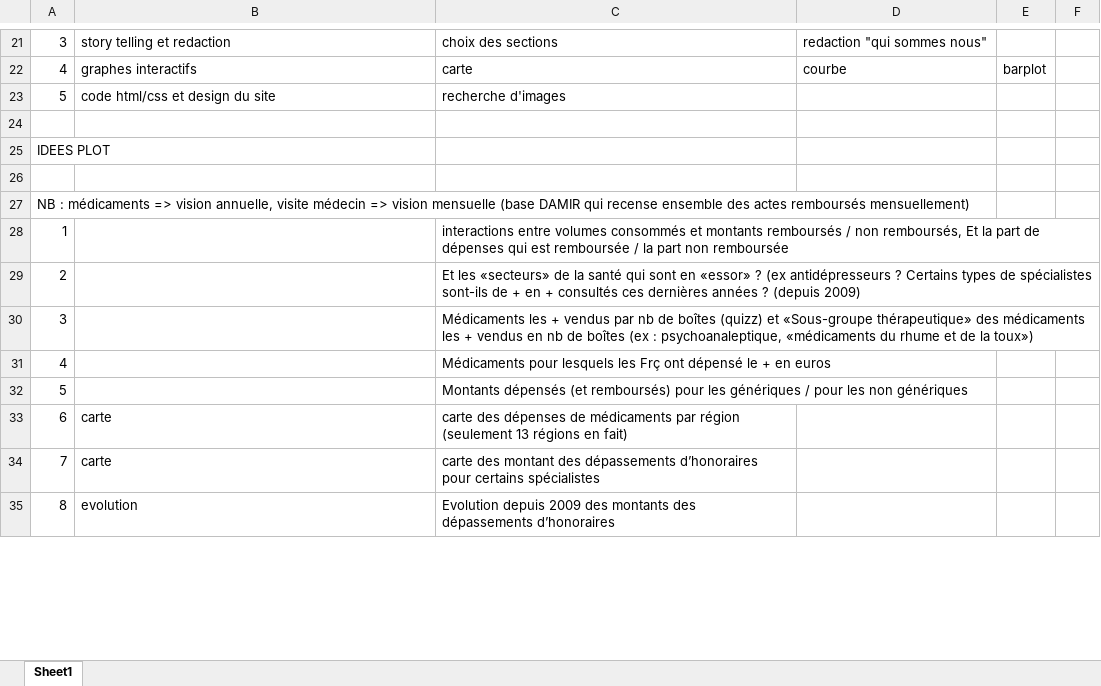
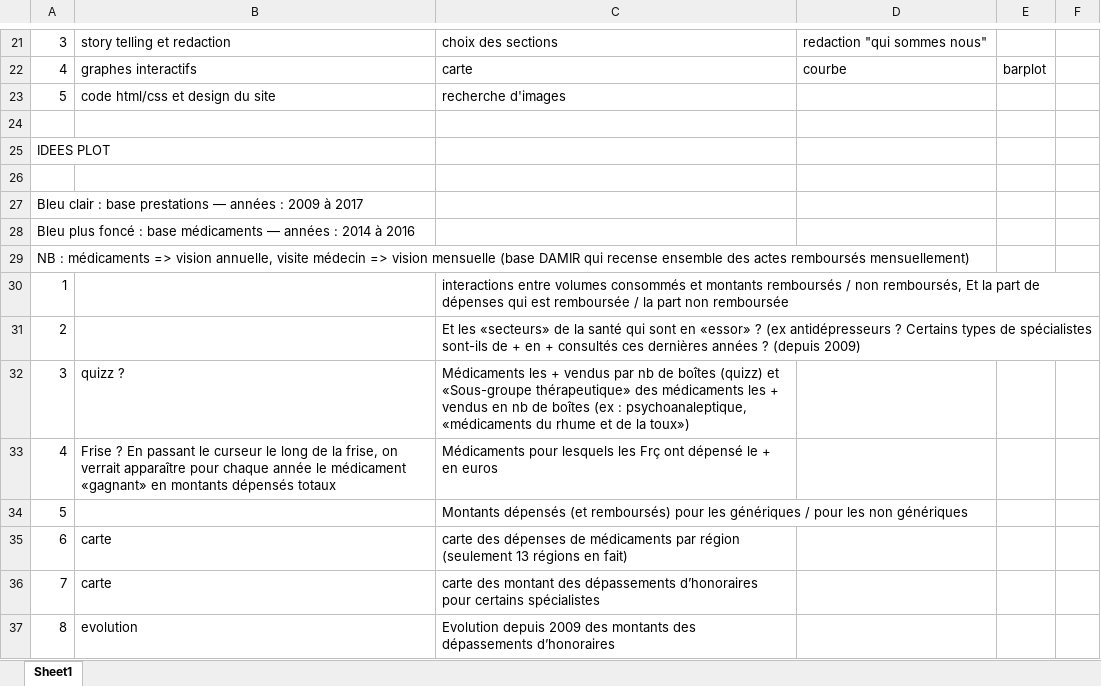
Before and after one commit to depenses-de-sante/dataviz, an Excel workbook: repartition_taches.xlsx, sheet Sheet1, drawn as a sheet; only a part is shown, gaps mark what is left out; values as stored, in another font and other column widths than the file's, no cell formats; addresses are those after the commit; the diff covers the shown part only; the diff names each change by its address in the sheet, - before the commit and + after, or states it on an @@ line.

Commit message:
modif excel repartition

```diff
--- a/repartition_taches.xlsx (sheet Sheet1)
+++ b/repartition_taches.xlsx (sheet Sheet1)
+row 27: Bleu clair : base prestations — années : 2009 à 2017
+row 28: Bleu plus foncé : base médicaments — années : 2014 à 2016
-B32: (empty)
+B32: quizz ?
-B33: (empty)
+B33: Frise ? En passant le curseur le long de la frise, on verrait apparaître pour chaque année le médicament «gagnant» en montants dépensés totaux
```
Also changed, not shown: 1 added row and 6 edited cells elsewhere in this sheet, cell formats, 2 other files.
